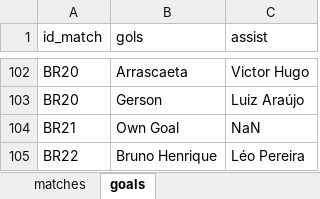
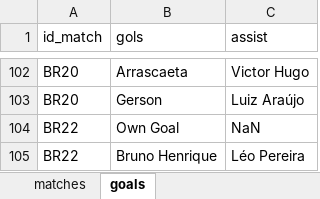
Before and after one commit to williamjouse/jogos-Flamengo-2023, an Excel workbook: data/matches_FLA2023.xlsx, sheet goals, drawn as a sheet; only a part is shown, gaps mark what is left out; values as stored, in another font and other column widths than the file's, no borders; the diff names each change by its address in the sheet, - before the commit and + after, or states it on an @@ line.

```diff
--- a/data/matches_FLA2023.xlsx (sheet goals)
+++ b/data/matches_FLA2023.xlsx (sheet goals)
-A104 (id_match): BR21
+A104 (id_match): BR22
```
Also changed, not shown: sheet matches, 9 other files.
